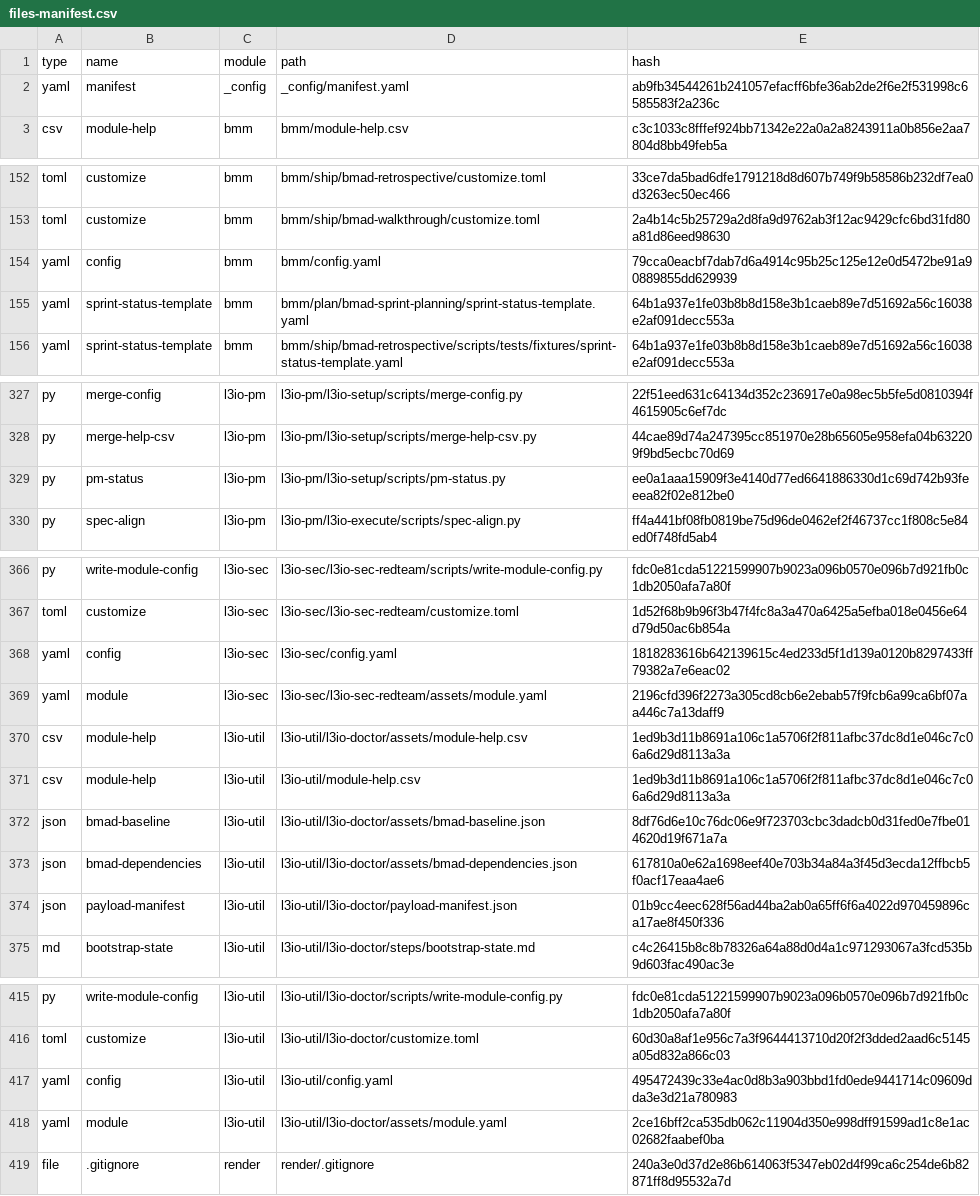
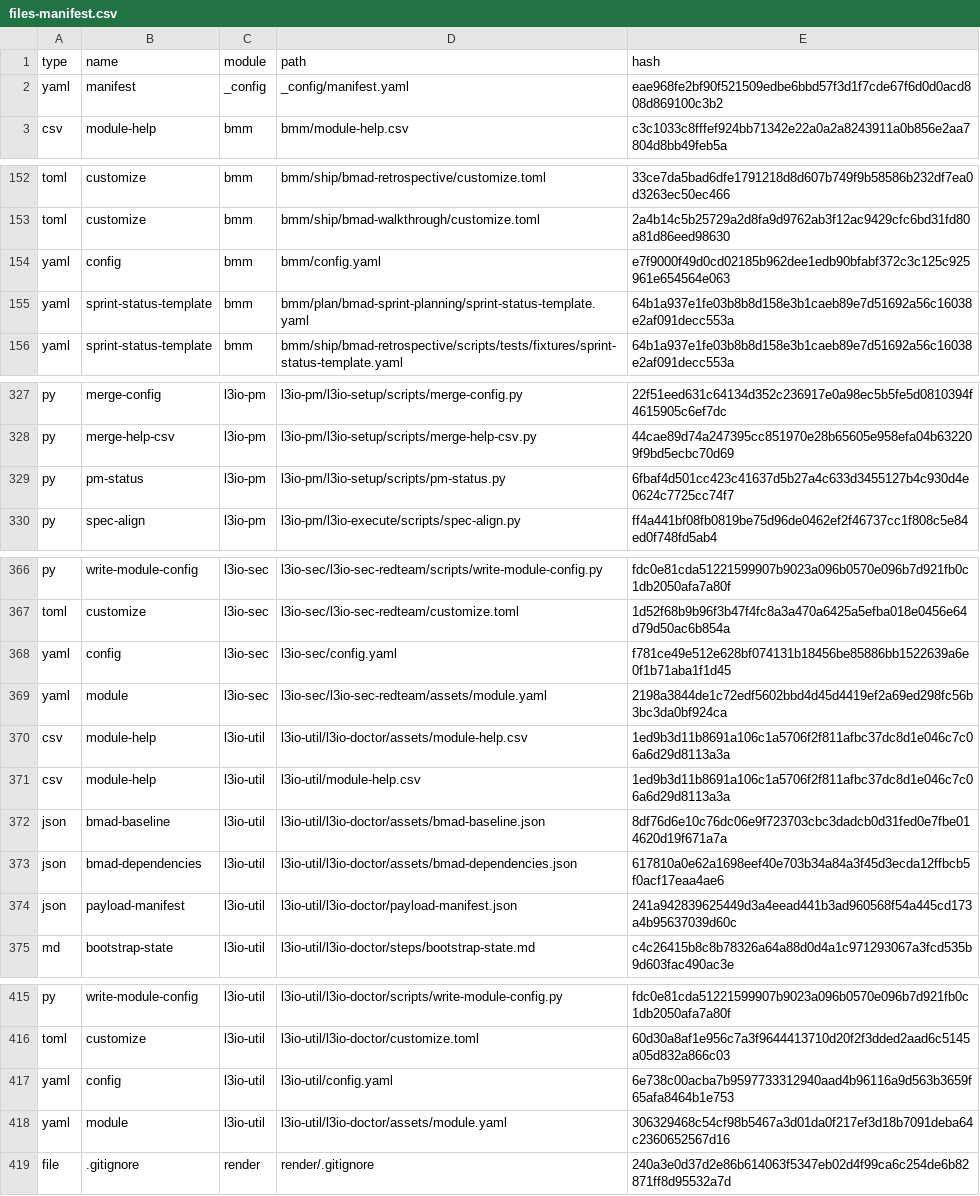
Before and after one commit to LiquidLogicLabs/git-action-install-gitea-tea, a CSV file: _bmad/_config/files-manifest.csv, drawn as a sheet; only a part is shown, gaps mark what is left out; the diff covers the shown part only.

```diff
--- a/_bmad/_config/files-manifest.csv
+++ b/_bmad/_config/files-manifest.csv
@@ -1,3 +1,3 @@
 type,name,module,path,hash
-"yaml","manifest","_config","_config/manifest.yaml","ab9fb34544261b241057efacff6bfe36ab2de2f6e2f531998c6585583f2a236c"
+"yaml","manifest","_config","_config/manifest.yaml","eae968fe2bf90f521509edbe6bbd57f3d1f7cde67f6d0d0acd808d869100c3b2"
 "csv","module-help","bmm","bmm/module-help.csv","c3c1033c8fffef924bb71342e22a0a2a8243911a0b856e2aa7804d8bb49feb5a"
@@ -153,3 +153,3 @@ type,name,module,path,hash
 "toml","customize","bmm","bmm/ship/bmad-walkthrough/customize.toml","2a4b14c5b25729a2d8fa9d9762ab3f12ac9429cfc6bd31fd80a81d86eed98630"
-"yaml","config","bmm","bmm/config.yaml","79cca0eacbf7dab7d6a4914c95b25c125e12e0d5472be91a90889855dd629939"
+"yaml","config","bmm","bmm/config.yaml","e7f9000f49d0cd02185b962dee1edb90bfabf372c3c125c925961e654564e063"
 "yaml","sprint-status-template","bmm","bmm/plan/bmad-sprint-planning/sprint-status-template.yaml","64b1a937e1fe03b8b8d158e3b1caeb89e7d51692a56c16038e2af091decc553a"
@@ -328,3 +328,3 @@ type,name,module,path,hash
 "py","merge-help-csv","l3io-pm","l3io-pm/l3io-setup/scripts/merge-help-csv.py","44cae89d74a247395cc851970e28b65605e958efa04b632209f9bd5ecbc70d69"
-"py","pm-status","l3io-pm","l3io-pm/l3io-setup/scripts/pm-status.py","ee0a1aaa15909f3e4140d77ed6641886330d1c69d742b93feeea82f02e812be0"
+"py","pm-status","l3io-pm","l3io-pm/l3io-setup/scripts/pm-status.py","6fbaf4d501cc423c41637d5b27a4c633d3455127b4c930d4e0624c7725cc74f7"
 "py","spec-align","l3io-pm","l3io-pm/l3io-execute/scripts/spec-align.py","ff4a441bf08fb0819be75d96de0462ef2f46737cc1f808c5e84ed0f748fd5ab4"
@@ -367,4 +367,4 @@ type,name,module,path,hash
 "toml","customize","l3io-sec","l3io-sec/l3io-sec-redteam/customize.toml","1d52f68b9b96f3b47f4fc8a3a470a6425a5efba018e0456e64d79d50ac6b854a"
-"yaml","config","l3io-sec","l3io-sec/config.yaml","1818283616b642139615c4ed233d5f1d139a0120b8297433ff79382a7e6eac02"
-"yaml","module","l3io-sec","l3io-sec/l3io-sec-redteam/assets/module.yaml","2196cfd396f2273a305cd8cb6e2ebab57f9fcb6a99ca6bf07aa446c7a13daff9"
+"yaml","config","l3io-sec","l3io-sec/config.yaml","f781ce49e512e628bf074131b18456be85886bb1522639a6e0f1b71aba1f1d45"
+"yaml","module","l3io-sec","l3io-sec/l3io-sec-redteam/assets/module.yaml","2198a3844de1c72edf5602bbd4d45d4419ef2a69ed298fc56b3bc3da0bf924ca"
 "csv","module-help","l3io-util","l3io-util/l3io-doctor/assets/module-help.csv","1ed9b3d11b8691a106c1a5706f2f811afbc37dc8d1e046c7c06a6d29d8113a3a"
@@ -373,3 +373,3 @@ type,name,module,path,hash
 "json","bmad-dependencies","l3io-util","l3io-util/l3io-doctor/assets/bmad-dependencies.json","617810a0e62a1698eef40e703b34a84a3f45d3ecda12ffbcb5f0acf17eaa4ae6"
-"json","payload-manifest","l3io-util","l3io-util/l3io-doctor/payload-manifest.json","01b9cc4eec628f56ad44ba2ab0a65ff6f6a4022d970459896ca17ae8f450f336"
+"json","payload-manifest","l3io-util","l3io-util/l3io-doctor/payload-manifest.json","241a942839625449d3a4eead441b3ad960568f54a445cd173a4b95637039d60c"
 "md","bootstrap-state","l3io-util","l3io-util/l3io-doctor/steps/bootstrap-state.md","c4c26415b8c8b78326a64a88d0d4a1c971293067a3fcd535b9d603fac490ac3e"
@@ -416,4 +416,4 @@ type,name,module,path,hash
 "toml","customize","l3io-util","l3io-util/l3io-doctor/customize.toml","60d30a8af1e956c7a3f9644413710d20f2f3dded2aad6c5145a05d832a866c03"
-"yaml","config","l3io-util","l3io-util/config.yaml","495472439c33e4ac0d8b3a903bbd1fd0ede9441714c09609dda3e3d21a780983"
-"yaml","module","l3io-util","l3io-util/l3io-doctor/assets/module.yaml","2ce16bff2ca535db062c11904d350e998dff91599ad1c8e1ac02682faabef0ba"
+"yaml","config","l3io-util","l3io-util/config.yaml","6e738c00acba7b9597733312940aad4b96116a9d563b3659f65afa8464b1e753"
+"yaml","module","l3io-util","l3io-util/l3io-doctor/assets/module.yaml","306329468c54cf98b5467a3d01da0f217ef3d18b7091deba64c2360652567d16"
 "file",".gitignore","render","render/.gitignore","240a3e0d37d2e86b614063f5347eb02d4f99ca6c254de6b82871ff8d95532a7d"
```
Also changed, not shown: 14 edited cells elsewhere in this file, 37 other files.
